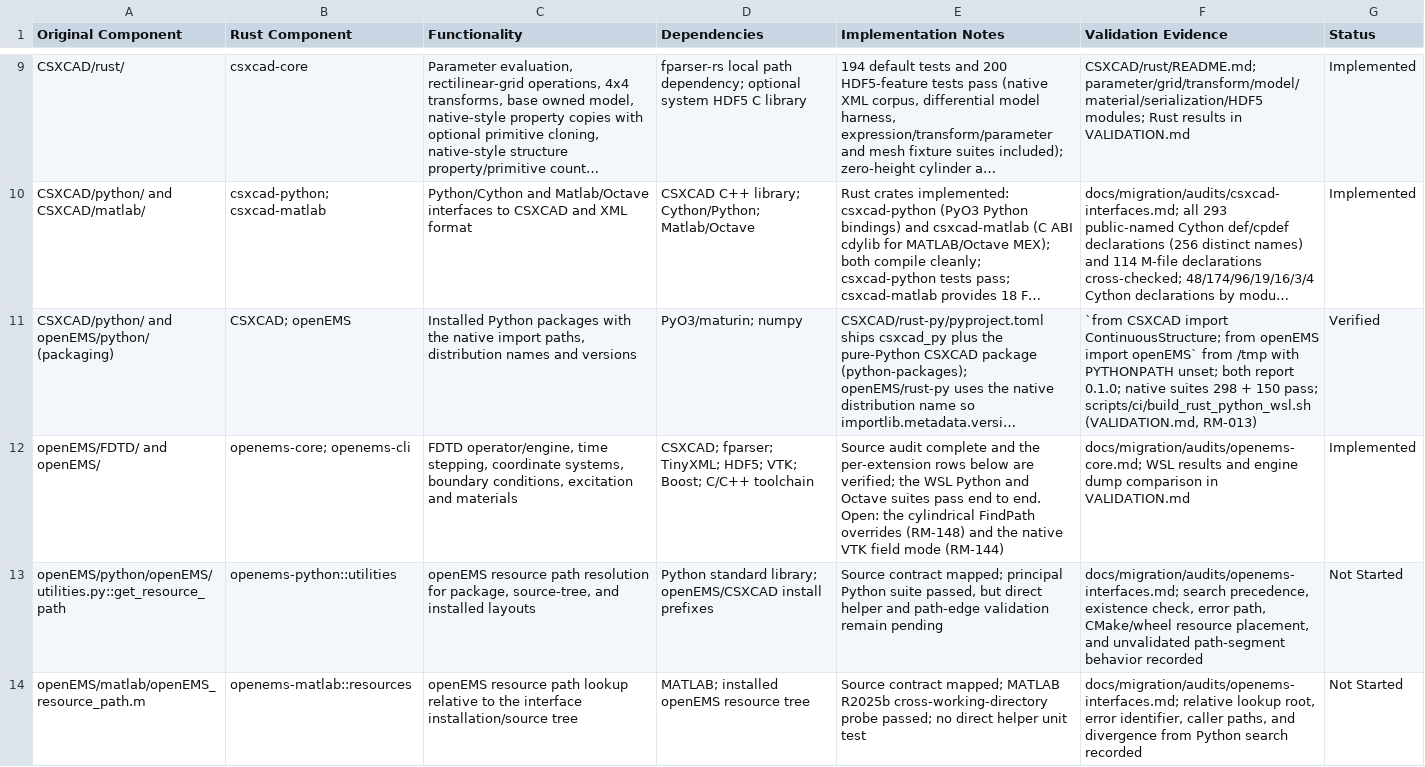
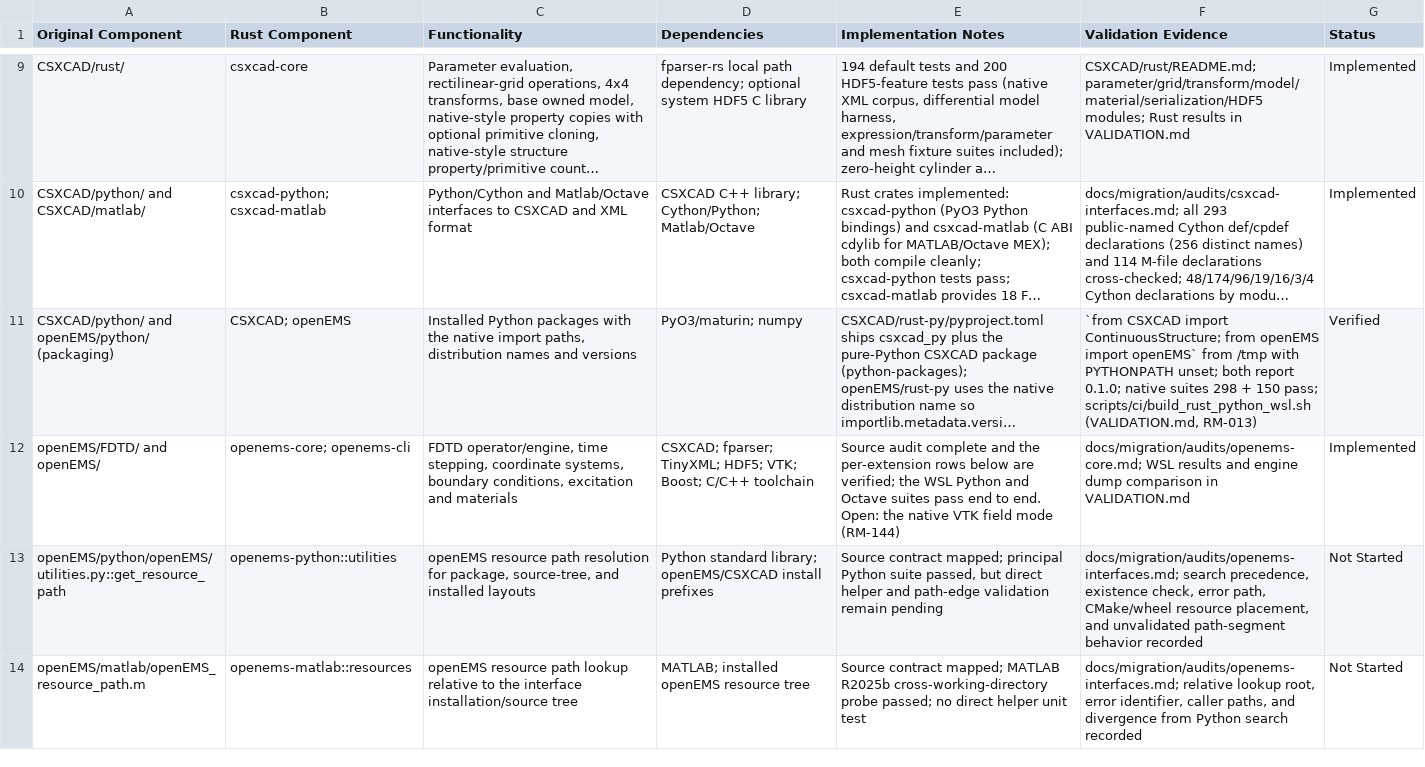
Before and after one commit to mberkanbicer/openEMS-Project, a CSV file: docs/migration/COVERAGE_MATRIX.csv, drawn as a sheet; only a part is shown, gaps mark what is left out; long unchanged cells end in …; the diff covers the shown part only; the diff names each change by its address in the sheet, - before the commit and + after, or states it on an @@ line.

```diff
--- a/docs/migration/COVERAGE_MATRIX.csv
+++ b/docs/migration/COVERAGE_MATRIX.csv
-E12 (Implementation Notes): …Open: the cylindrical FindPath overrides (RM-148) and the native VTK…
+E12 (Implementation Notes): …Open: the native VTK…
```
Also changed, not shown: 1 edited cell elsewhere in this file, 3 other files.
